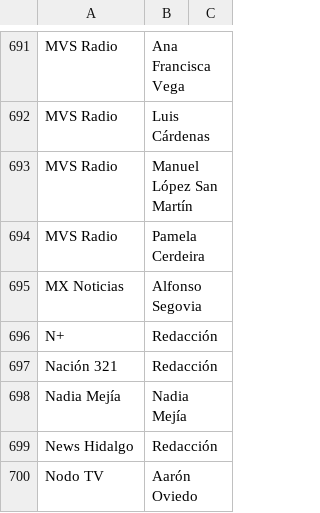
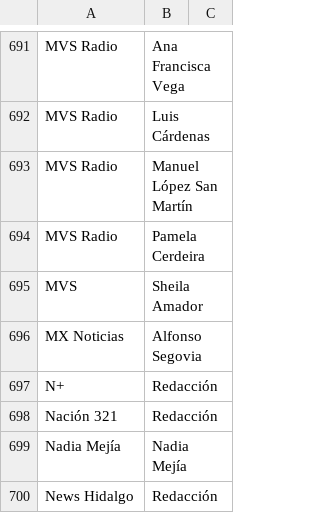
Before and after one commit to thelonious9/capturanotas, a CSV file: Firma.csv, drawn as a sheet; only a part is shown, gaps mark what is left out; the shorter side is filled out with more unchanged rows.

Commit message:
Sheila Amador

```diff
--- a/Firma.csv
+++ b/Firma.csv
@@ -694,2 +694,3 @@ MVS Radio,Manuel López San Martín
 MVS Radio,Pamela Cerdeira
+MVS,Sheila Amador
 MX Noticias,Alfonso Segovia
```
